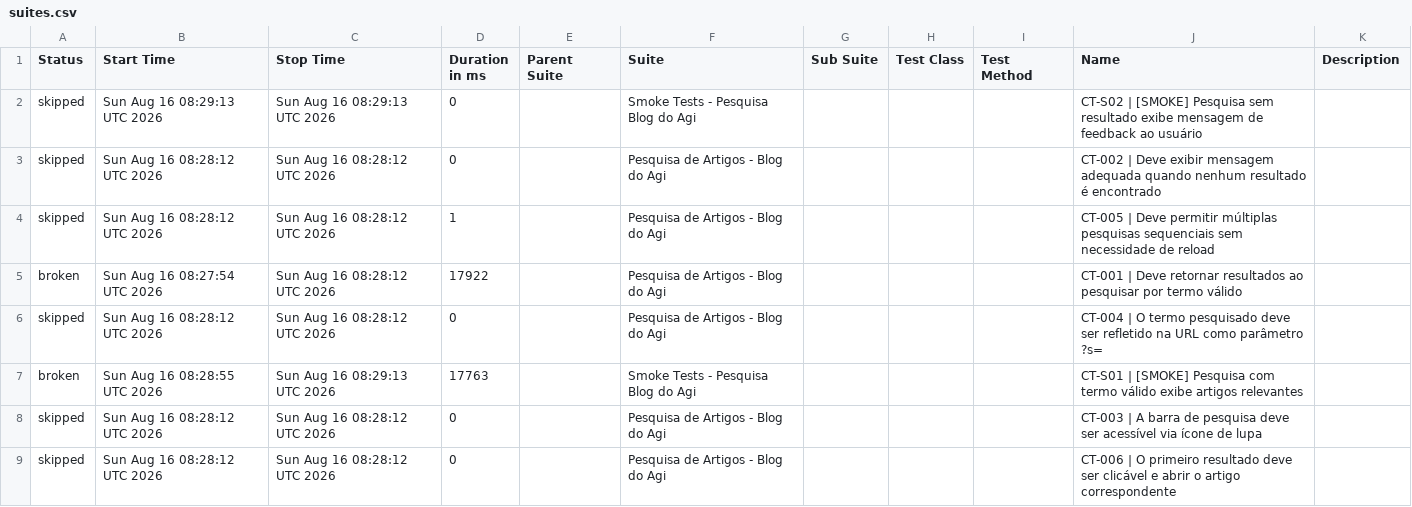
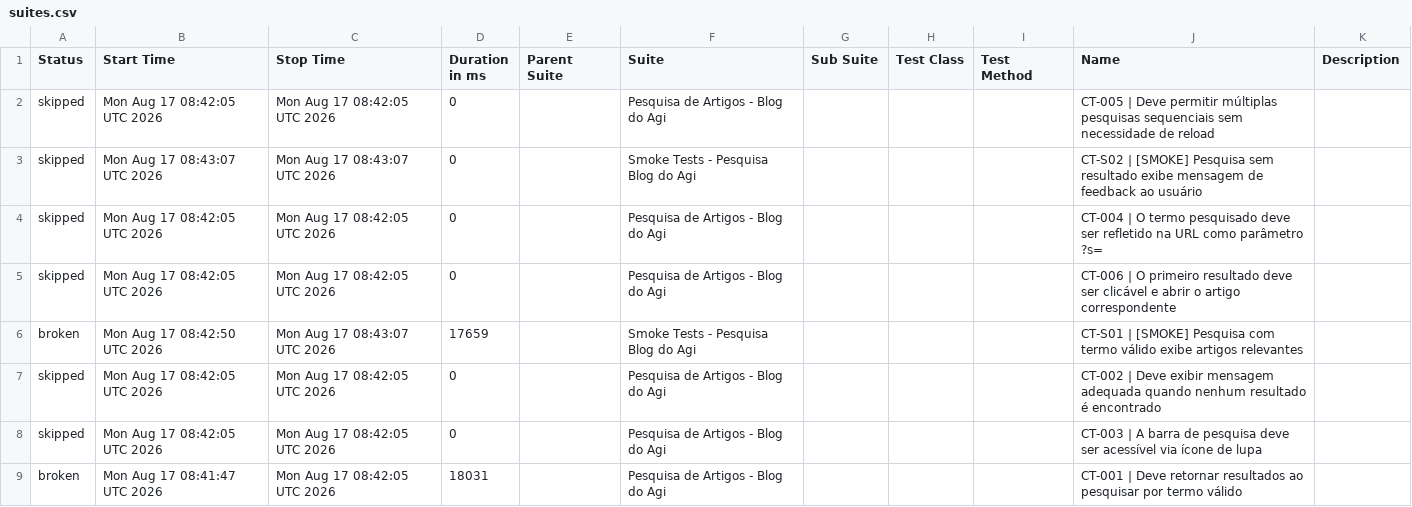
Before and after one commit to FranciscoGeorgeR/blogdoagi-cypress-tests, a CSV file: data/suites.csv, drawn as a sheet.

```diff
--- a/data/suites.csv
+++ b/data/suites.csv
@@ -1,9 +1,9 @@
 "Status","Start Time","Stop Time","Duration in ms","Parent Suite","Suite","Sub Suite","Test Class","Test Method","Name","Description"
-"skipped","Sun Aug 16 08:29:13 UTC 2026","Sun Aug 16 08:29:13 UTC 2026","0","","Smoke Tests - Pesquisa Blog do Agi","","","","CT-S02 | [SMOKE] Pesquisa sem resultado exibe mensagem de feedback ao usuário",""
-"skipped","Sun Aug 16 08:28:12 UTC 2026","Sun Aug 16 08:28:12 UTC 2026","0","","Pesquisa de Artigos - Blog do Agi","","","","CT-002 | Deve exibir mensagem adequada quando nenhum resultado é encontrado",""
-"skipped","Sun Aug 16 08:28:12 UTC 2026","Sun Aug 16 08:28:12 UTC 2026","1","","Pesquisa de Artigos - Blog do Agi","","","","CT-005 | Deve permitir múltiplas pesquisas sequenciais sem necessidade de reload",""
-"broken","Sun Aug 16 08:27:54 UTC 2026","Sun Aug 16 08:28:12 UTC 2026","17922","","Pesquisa de Artigos - Blog do Agi","","","","CT-001 | Deve retornar resultados ao pesquisar por termo válido",""
-"skipped","Sun Aug 16 08:28:12 UTC 2026","Sun Aug 16 08:28:12 UTC 2026","0","","Pesquisa de Artigos - Blog do Agi","","","","CT-004 | O termo pesquisado deve ser refletido na URL como parâmetro ?s=",""
-"broken","Sun Aug 16 08:28:55 UTC 2026","Sun Aug 16 08:29:13 UTC 2026","17763","","Smoke Tests - Pesquisa Blog do Agi","","","","CT-S01 | [SMOKE] Pesquisa com termo válido exibe artigos relevantes",""
-"skipped","Sun Aug 16 08:28:12 UTC 2026","Sun Aug 16 08:28:12 UTC 2026","0","","Pesquisa de Artigos - Blog do Agi","","","","CT-003 | A barra de pesquisa deve ser acessível via ícone de lupa",""
-"skipped","Sun Aug 16 08:28:12 UTC 2026","Sun Aug 16 08:28:12 UTC 2026","0","","Pesquisa de Artigos - Blog do Agi","","","","CT-006 | O primeiro resultado deve ser clicável e abrir o artigo correspondente",""
+"skipped","Mon Aug 17 08:42:05 UTC 2026","Mon Aug 17 08:42:05 UTC 2026","0","","Pesquisa de Artigos - Blog do Agi","","","","CT-005 | Deve permitir múltiplas pesquisas sequenciais sem necessidade de reload",""
+"skipped","Mon Aug 17 08:43:07 UTC 2026","Mon Aug 17 08:43:07 UTC 2026","0","","Smoke Tests - Pesquisa Blog do Agi","","","","CT-S02 | [SMOKE] Pesquisa sem resultado exibe mensagem de feedback ao usuário",""
+"skipped","Mon Aug 17 08:42:05 UTC 2026","Mon Aug 17 08:42:05 UTC 2026","0","","Pesquisa de Artigos - Blog do Agi","","","","CT-004 | O termo pesquisado deve ser refletido na URL como parâmetro ?s=",""
+"skipped","Mon Aug 17 08:42:05 UTC 2026","Mon Aug 17 08:42:05 UTC 2026","0","","Pesquisa de Artigos - Blog do Agi","","","","CT-006 | O primeiro resultado deve ser clicável e abrir o artigo correspondente",""
+"broken","Mon Aug 17 08:42:50 UTC 2026","Mon Aug 17 08:43:07 UTC 2026","17659","","Smoke Tests - Pesquisa Blog do Agi","","","","CT-S01 | [SMOKE] Pesquisa com termo válido exibe artigos relevantes",""
+"skipped","Mon Aug 17 08:42:05 UTC 2026","Mon Aug 17 08:42:05 UTC 2026","0","","Pesquisa de Artigos - Blog do Agi","","","","CT-002 | Deve exibir mensagem adequada quando nenhum resultado é encontrado",""
+"skipped","Mon Aug 17 08:42:05 UTC 2026","Mon Aug 17 08:42:05 UTC 2026","0","","Pesquisa de Artigos - Blog do Agi","","","","CT-003 | A barra de pesquisa deve ser acessível via ícone de lupa",""
+"broken","Mon Aug 17 08:41:47 UTC 2026","Mon Aug 17 08:42:05 UTC 2026","18031","","Pesquisa de Artigos - Blog do Agi","","","","CT-001 | Deve retornar resultados ao pesquisar por termo válido",""
```
Also changed, not shown: 55 other files.
